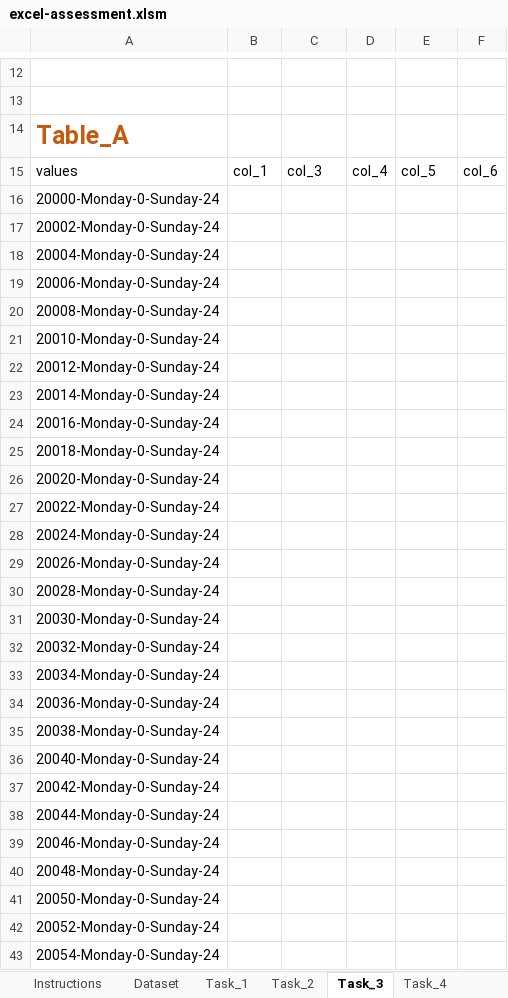
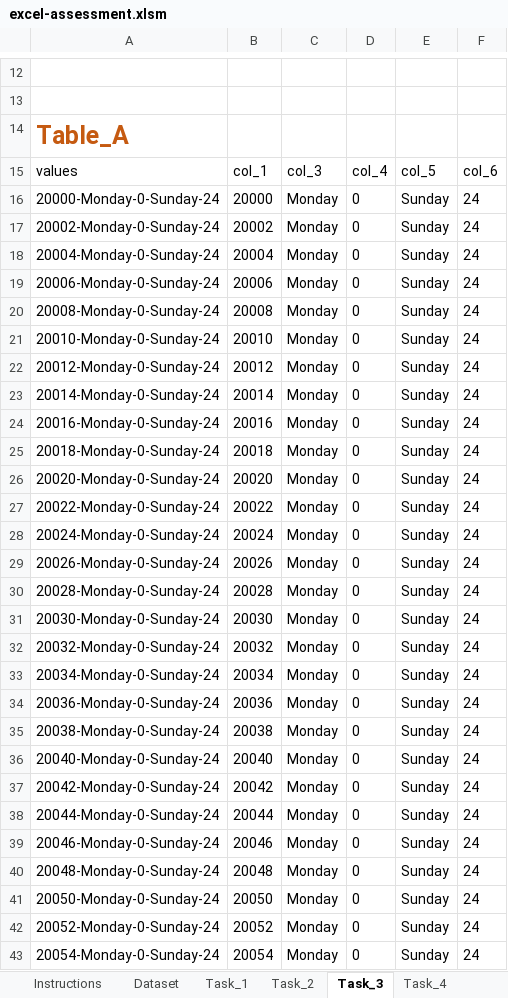
Before and after one commit to Viswa2001/Mapup_DA_Assessment, an Excel workbook: submissions/excel-assessment.xlsm, sheet Task_3, drawn as a sheet; only a part is shown, gaps mark what is left out; values as stored, in another font and other column widths than the file's, no borders; the diff covers the shown part only; the diff names each change by its address in the sheet, - before the commit and + after, or states it on an @@ line.

Commit message:
File change
Chnaged the file to completed one as I previously uploaded wrong file

```diff
--- a/submissions/excel-assessment.xlsm (sheet Task_3)
+++ b/submissions/excel-assessment.xlsm (sheet Task_3)
-B16: (empty)
+B16: 20000
-C16:C43: (empty)
+C16:C43: Monday
-D16:D43: (empty)
+D16:D43: 0
-E16:E43: (empty)
+E16:E43: Sunday
-F16:F43: (empty)
+F16:F43: 24
-B17: (empty)
+B17: 20002
-B18: (empty)
+B18: 20004
-B19: (empty)
+B19: 20006
-B20: (empty)
+B20: 20008
-B21: (empty)
+B21: 20010
-B22: (empty)
+B22: 20012
-B23: (empty)
+B23: 20014
-B24: (empty)
+B24: 20016
-B25: (empty)
+B25: 20018
-B26: (empty)
+B26: 20020
-B27: (empty)
+B27: 20022
-B28: (empty)
+B28: 20024
-B29: (empty)
+B29: 20026
-B30: (empty)
+B30: 20028
-B31: (empty)
+B31: 20030
-B32: (empty)
+B32: 20032
-B33: (empty)
+B33: 20034
-B34: (empty)
+B34: 20036
-B35: (empty)
+B35: 20038
-B36: (empty)
+B36: 20040
-B37: (empty)
+B37: 20042
-B38: (empty)
+B38: 20044
-B39: (empty)
+B39: 20046
-B40: (empty)
+B40: 20048
-B41: (empty)
+B41: 20050
-B42: (empty)
+B42: 20052
-B43: (empty)
+B43: 20054
```
Also changed, not shown: 56 edited cells elsewhere in this sheet, sheet Task_2, sheet Dataset, sheet Task_5, sheet Task_1, sheet Task_4.
